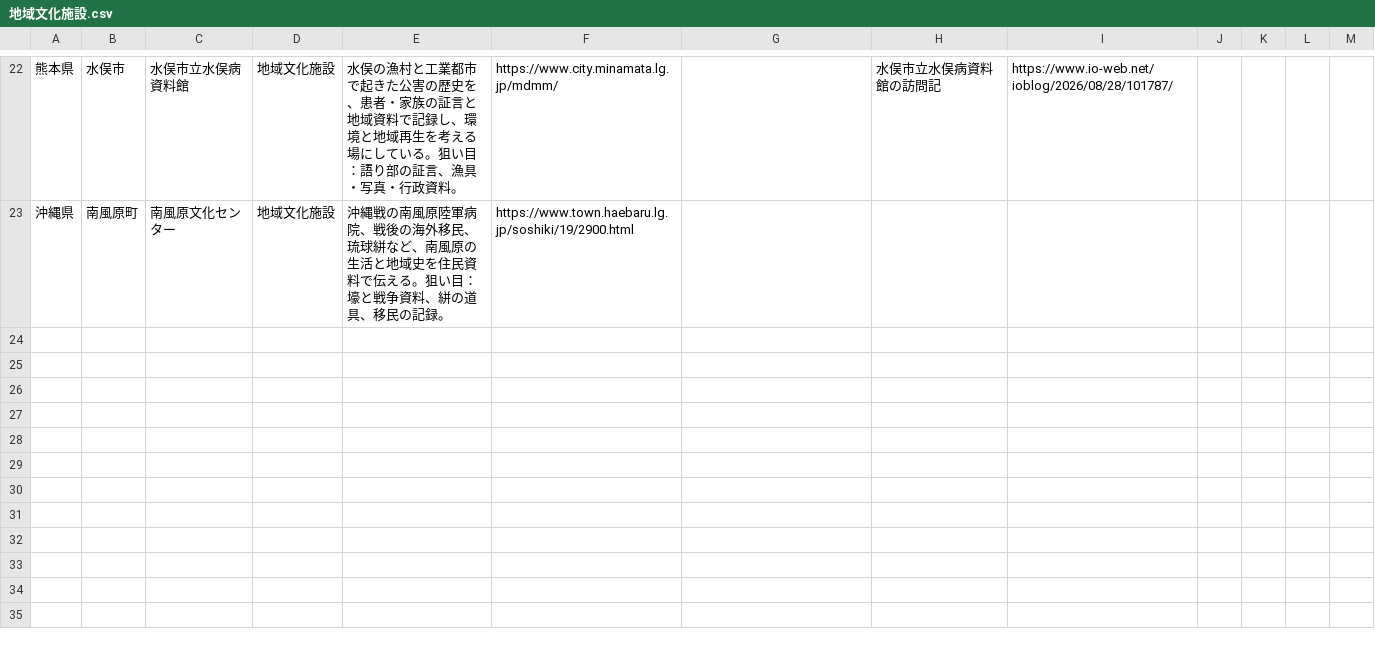
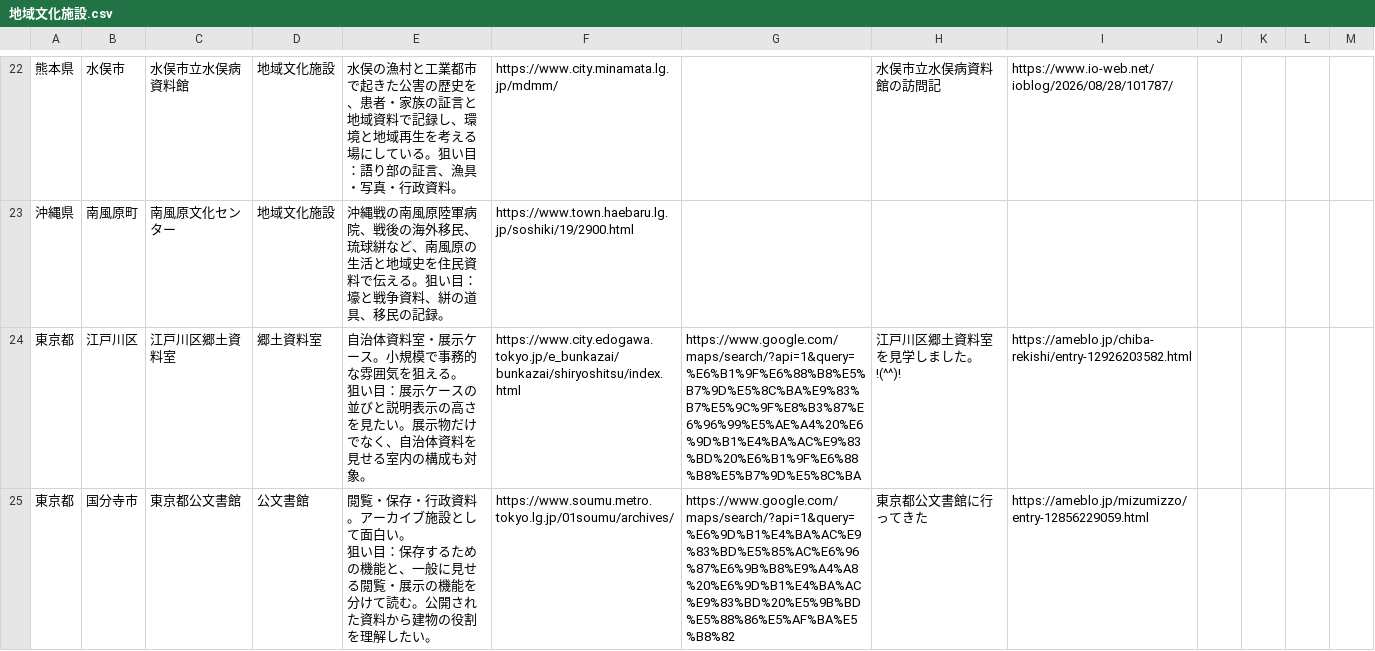
Before and after one commit to ordinary-apartment/ordinary-apartment.github.io, a CSV file: data/地域文化施設.csv, drawn as a sheet; only a part is shown, gaps mark what is left out.

```diff
--- a/data/地域文化施設.csv
+++ b/data/地域文化施設.csv
@@ -23 +23,5 @@
 沖縄県,南風原町,南風原文化センター,地域文化施設,"沖縄戦の南風原陸軍病院、戦後の海外移民、琉球絣など、南風原の生活と地域史を住民資料で伝える。狙い目：壕と戦争資料、絣の道具、移民の記録。",https://www.town.haebaru.lg.jp/soshiki/19/2900.html,,,,,,,
+東京都,江戸川区,江戸川区郷土資料室,郷土資料室,"自治体資料室・展示ケース。小規模で事務的な雰囲気を狙える。
+狙い目：展示ケースの並びと説明表示の高さを見たい。展示物だけでなく、自治体資料を見せる室内の構成も対象。",https://www.city.edogawa.tokyo.jp/e_bunkazai/bunkazai/shiryoshitsu/index.html,https://www.google.com/maps/search/?api=1&query=%E6%B1%9F%E6%88%B8%E5%B7%9D%E5%8C%BA%E9%83%B7%E5%9C%9F%E8%B3%87%E6%96%99%E5%AE%A4%20%E6%9D%B1%E4%BA%AC%E9%83%BD%20%E6%B1%9F%E6%88%B8%E5%B7%9D%E5%8C%BA,江戸川区郷土資料室を見学しました。!(^^)!,https://ameblo.jp/chiba-rekishi/entry-12926203582.html,,,,
+東京都,国分寺市,東京都公文書館,公文書館,"閲覧・保存・行政資料。アーカイブ施設として面白い。
+狙い目：保存するための機能と、一般に見せる閲覧・展示の機能を分けて読む。公開された資料から建物の役割を理解したい。",https://www.soumu.metro.tokyo.lg.jp/01soumu/archives/,https://www.google.com/maps/search/?api=1&query=%E6%9D%B1%E4%BA%AC%E9%83%BD%E5%85%AC%E6%96%87%E6%9B%B8%E9%A4%A8%20%E6%9D%B1%E4%BA%AC%E9%83%BD%20%E5%9B%BD%E5%88%86%E5%AF%BA%E5%B8%82,東京都公文書館に行ってきた,https://ameblo.jp/mizumizzo/entry-12856229059.html,,,,
```
Also changed, not shown: data/ドリームコア／モールコア.csv, data/全国候補・その他.csv, 7 other files.
